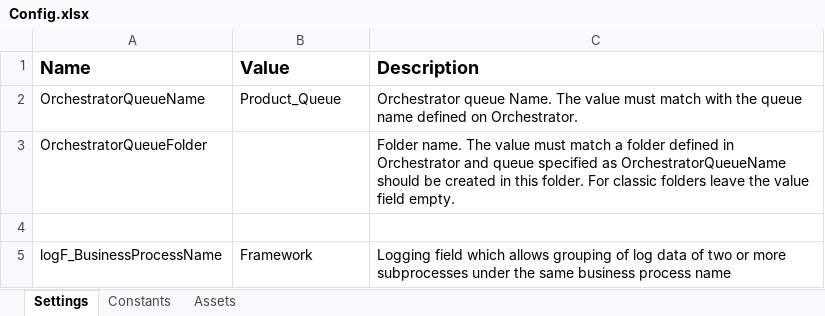
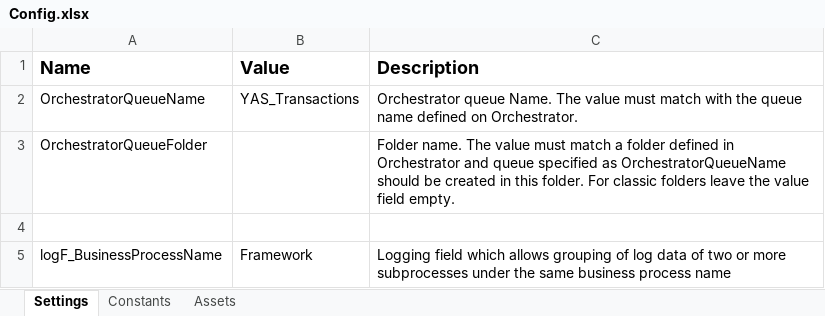
Before and after one commit to 230206-UiPath-BNYM/YouTubeAutomationSuite, an Excel workbook: YAS_Performer/Data/Config.xlsx, sheet Settings, drawn as a sheet; values as stored, in another font and other column widths than the file's, no borders; the diff names each change by its address in the sheet, - before the commit and + after, or states it on an @@ line.

```diff
--- a/YAS_Performer/Data/Config.xlsx (sheet Settings)
+++ b/YAS_Performer/Data/Config.xlsx (sheet Settings)
-B2 (Value): Product_Queue
+B2 (Value): YAS_Transactions
```
Also changed, not shown: 7 other files.
